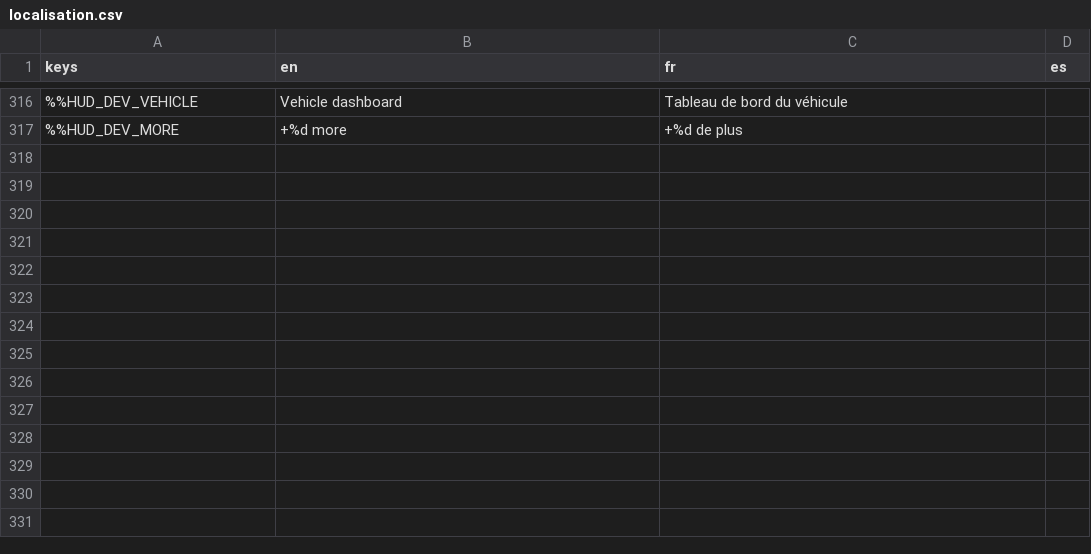
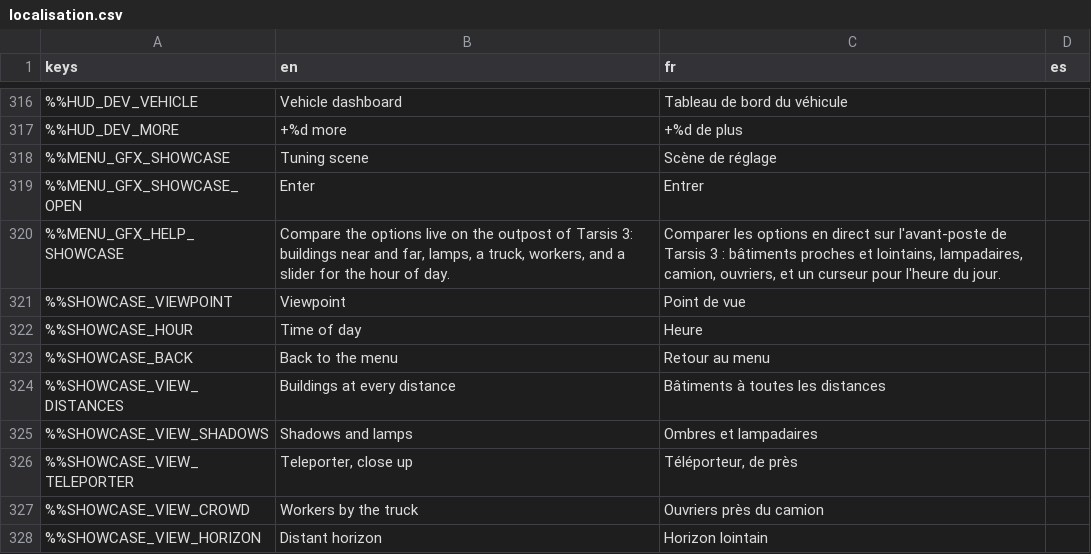
Before and after one commit to DyingStar-game/DyingStar, a CSV file: tools/localization/localisation.csv, drawn as a sheet; only a part is shown, gaps mark what is left out; the diff names each change by its address in the sheet, - before the commit and + after, or states it on an @@ line.

Commit message:
feat(menu): the main menu stands on a live Tarsis 3 outpost
MenuStage is the menu's scene now: once TileServiceProbe says the terrain
tiles answer, it builds Tarsis 3 with its star, the player's own sky
(ClientSky) around a camera rig, and an outpost from StageLayout: a
lamp-lit path, a cargo yard with a truck, workers (the player's model
looping an animation: chatting, mining, sitting, walking, dancing) and a
line of buildings at 200 m, 1, 3, 8, 15 and 20 km. The camera glides to
a station per menu screen (MainPage.screen_changed, settings'
category_changed); the light is a sunrise, set by the sun's height so a
season never leaves the menu in the dark. The logo comes from the
launcher repo (DyingStar-game/launcher, develop,
src/renderer/assets/icons/dyingstar-logo.png). Unreachable tiles: the
menu keeps its still image.

Settings > Graphics offers the tuning scene from the menu: the graphics
panel always interactive, fixed viewpoints and an hour slider.

PlanetTerrain now waits for its worker tasks when it leaves the tree:
they were left running while a planet was freed.

```diff
--- a/tools/localization/localisation.csv
+++ b/tools/localization/localisation.csv
+row 318: %%MENU_GFX_SHOWCASE | Tuning scene | Scène de réglage
+row 319: %%MENU_GFX_SHOWCASE_OPEN | Enter | Entrer
+row 320: %%MENU_GFX_HELP_SHOWCASE | Compare the options live on the outpost of Tarsis 3: buildings near and far, lamps, a truck, workers, and a slider for the hour of day. | Comparer les options en direct sur l'avant-poste de Tarsis 3 : bâtiments proches et lointains, lampadaires, camion, ouvriers, et un curseur pour l'heure du jour.
+row 321: %%SHOWCASE_VIEWPOINT | Viewpoint | Point de vue
+row 322: %%SHOWCASE_HOUR | Time of day | Heure
+row 323: %%SHOWCASE_BACK | Back to the menu | Retour au menu
+row 324: %%SHOWCASE_VIEW_DISTANCES | Buildings at every distance | Bâtiments à toutes les distances
+row 325: %%SHOWCASE_VIEW_SHADOWS | Shadows and lamps | Ombres et lampadaires
+row 326: %%SHOWCASE_VIEW_TELEPORTER | Teleporter, close up | Téléporteur, de près
+row 327: %%SHOWCASE_VIEW_CROWD | Workers by the truck | Ouvriers près du camion
+row 328: %%SHOWCASE_VIEW_HORIZON | Distant horizon | Horizon lointain
```
Also changed, not shown: 31 other files.
